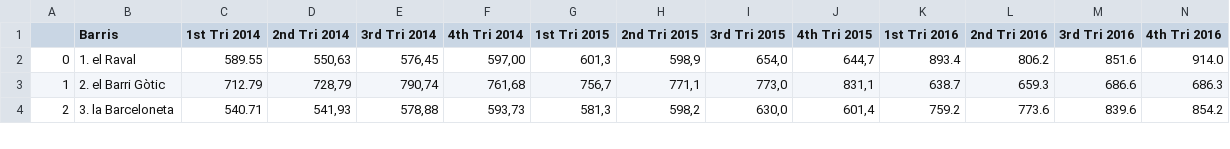
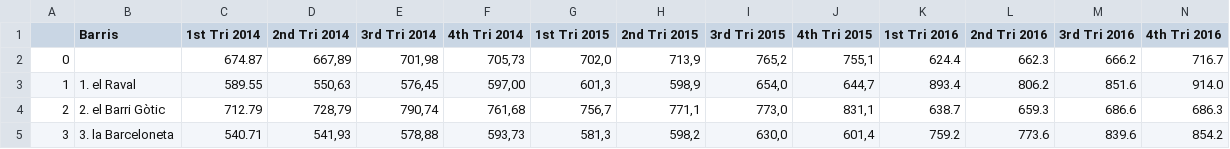
Before and after one commit to albertoseabra/project_github, a CSV file: data/average_rent2.csv, drawn as a sheet; only a part is shown; addresses are those after the commit; rows hold the shown columns only; the diff names each change by its address in the sheet, - before the commit and + after, or states it on an @@ line.

```diff
--- a/data/average_rent2.csv
+++ b/data/average_rent2.csv
+row 2: 0 |  | 674.87 | 667,89 | 701,98 | 705,73 | 702,0 | 713,9 | 765,2 | 755,1 | 624.4 | 662.3 | 666.2 | 716.7
@@ column A renumbered from row 3 down @@
```
Also changed, not shown: data/average_area.csv, data/average_rent.csv, 2 other files.
